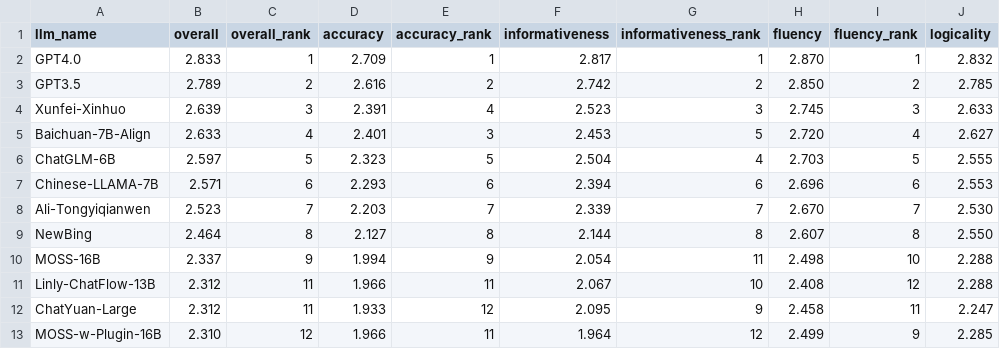
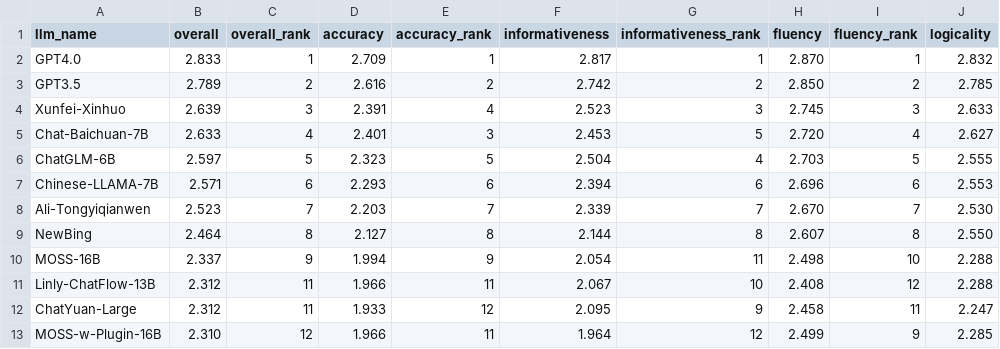
Before and after one commit to llmeval/llmeval-1, a CSV file: results/分项测评_manual_denoised.csv, drawn as a sheet; only a part is shown; the diff names each change by its address in the sheet, - before the commit and + after, or states it on an @@ line.

Commit message:
Update 分项测评_manual_denoised.csv

```diff
--- a/results/分项测评_manual_denoised.csv
+++ b/results/分项测评_manual_denoised.csv
-A5 (llm_name): Baichuan-7B-Align
+A5 (llm_name): Chat-Baichuan-7B
```
